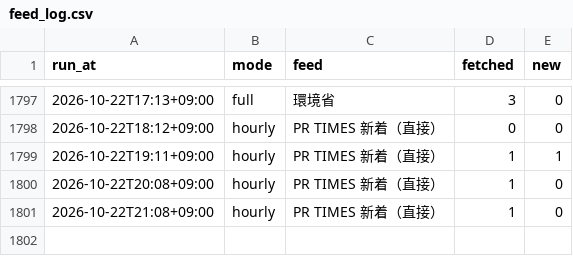
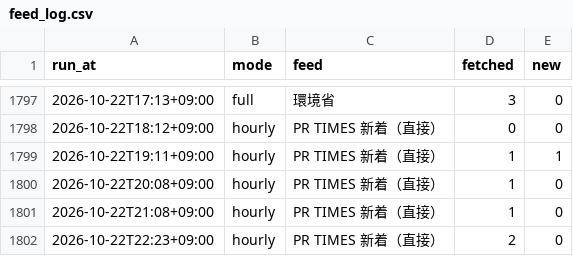
Before and after one commit to nskr-works/energy-news, a CSV file: stats/feed_log.csv, drawn as a sheet; only a part is shown, gaps mark what is left out.

```diff
--- a/stats/feed_log.csv
+++ b/stats/feed_log.csv
@@ -1801 +1801,2 @@ run_at,mode,feed,fetched,new
 2026-10-22T21:08+09:00,hourly,PR TIMES 新着（直接）,1,0
+2026-10-22T22:23+09:00,hourly,PR TIMES 新着（直接）,2,0
```
